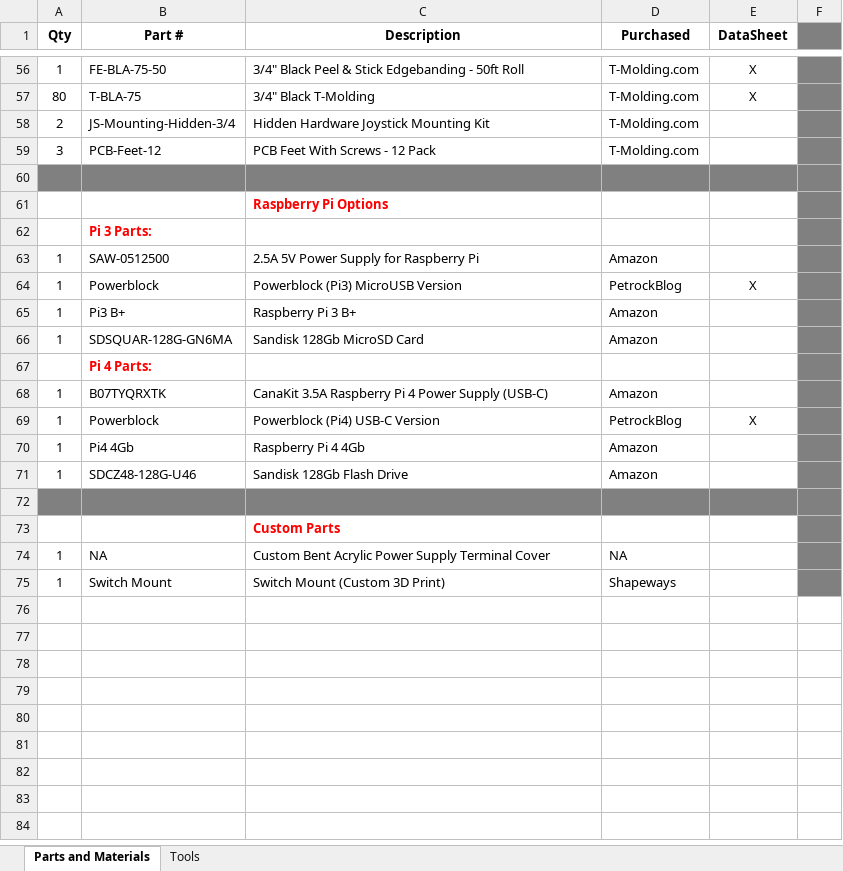
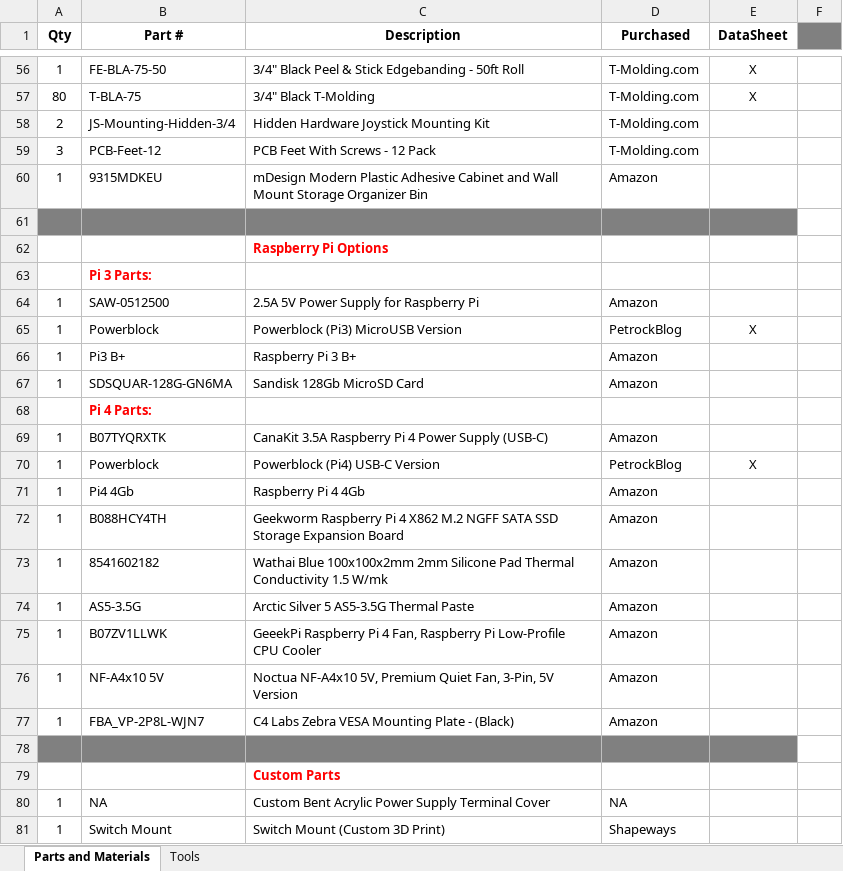
Before and after one commit to pmgducati/Arcade-Project, an Excel workbook: Documentation/Purchased Parts BOM.xlsx, sheet Parts and Materials, drawn as a sheet; only a part is shown, gaps mark what is left out; values as stored, in another font and other column widths than the file's, no borders; addresses are those after the commit; the diff covers the shown part only; the diff names each change by its address in the sheet, - before the commit and + after, or states it on an @@ line.

Commit message:
BOM Update and Controls Update
I added all the parts to the BOM that were used when I transistioned from a Pi3 to a Pi4 Build.  Also I decided to change the IPAC config from keyboard to a gamepad, I configured Steamlink and it does not like keyboards.  The gamepad switch required no additional config in any of the other cores.

```diff
--- a/Documentation/Purchased Parts BOM.xlsx (sheet Parts and Materials)
+++ b/Documentation/Purchased Parts BOM.xlsx (sheet Parts and Materials)
-F56:F59 fill: #808080
+F56:F59 fill: none
+row 60: 1 | 9315MDKEU | mDesign Modern Plastic Adhesive Cabinet and Wall Mount Storage Organizer Bin | Amazon
-F61:F71 fill: #808080
+F61:F71 fill: none
+row 72: 1 | B088HCY4TH | Geekworm Raspberry Pi 4 X862 M.2 NGFF SATA SSD Storage Expansion Board | Amazon
-B73 (Part #): SDCZ48-128G-U46
+B73 (Part #): 8541602182
-C73 (Description): Sandisk 128Gb Flash Drive
+C73 (Description): Wathai Blue 100x100x2mm 2mm Silicone Pad Thermal Conductivity 1.5 W/mk
-F73 fill: #808080
+F73 fill: none
+row 74: 1 | AS5-3.5G | Arctic Silver 5 AS5-3.5G Thermal Paste | Amazon
+row 75: 1 | B07ZV1LLWK | GeeekPi Raspberry Pi 4 Fan, Raspberry Pi Low-Profile CPU Cooler | Amazon
+row 76: 1 | NF-A4x10 5V | Noctua NF-A4x10 5V, Premium Quiet Fan, 3-Pin, 5V Version | Amazon
+row 77: 1 | FBA_VP-2P8L-WJN7 | C4 Labs Zebra VESA Mounting Plate - (Black) | Amazon
-F78:F81 fill: #808080
+F78:F81 fill: none
```
Also changed, not shown: 1 added row, 1 removed row, 1 edited cell and cell formats elsewhere in this sheet, 2 other files.
